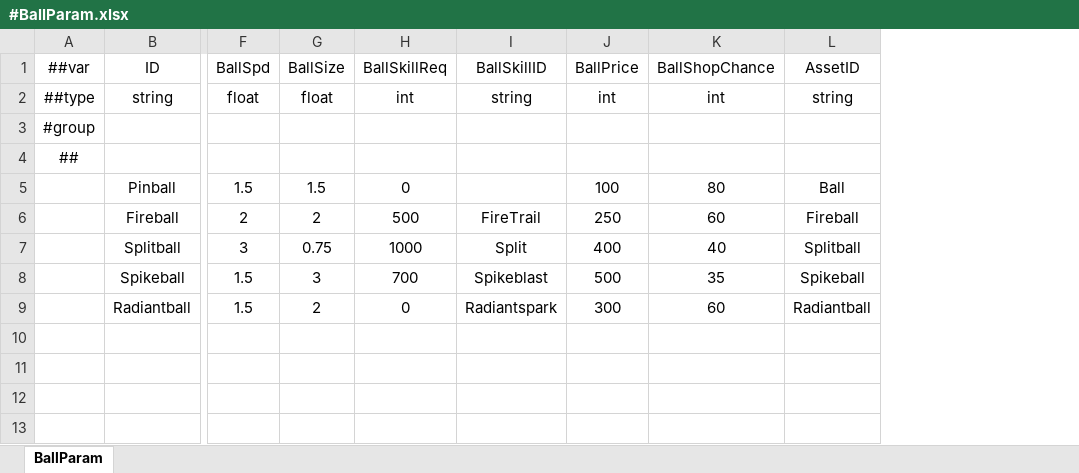
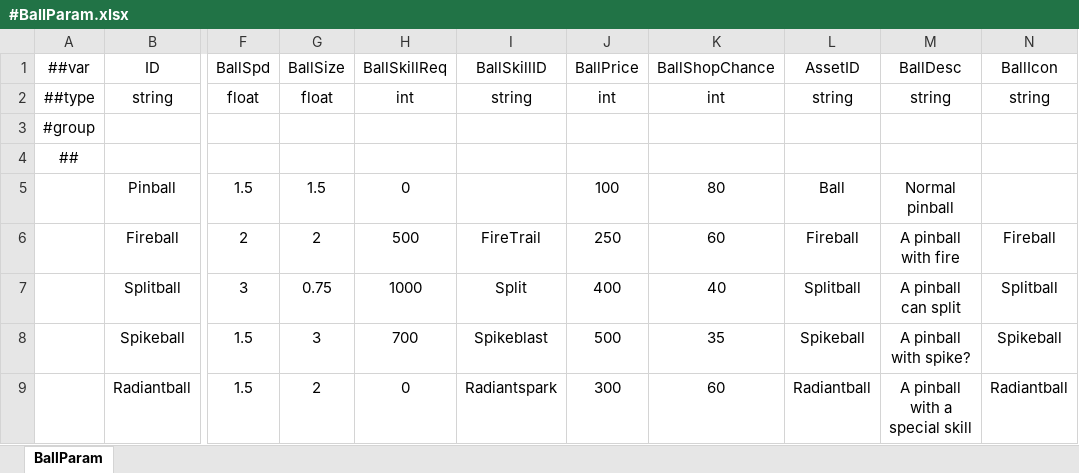
Before and after one commit to numbersguy104/monster-ball, an Excel workbook: LubanConfig/DataTables/Datas/#BallParam.xlsx, sheet BallParam, drawn as a sheet; only a part is shown, gaps mark what is left out; values as stored, in another font and other column widths than the file's, no borders; the diff names each change by its address in the sheet, - before the commit and + after, or states it on an @@ line.

```diff
--- a/LubanConfig/DataTables/Datas/#BallParam.xlsx (sheet BallParam)
+++ b/LubanConfig/DataTables/Datas/#BallParam.xlsx (sheet BallParam)
+column M (BallDesc), rows 2-9: string |  |  | Normal pinball | A pinball with fire | A pinball can split | A pinball with spike? | A pinball with a special skill
+column N (BallIcon), rows 2-9: string |  |  |  | Fireball | Splitball | Spikeball | Radiantball
```
Also changed, not shown: 16 other files.
